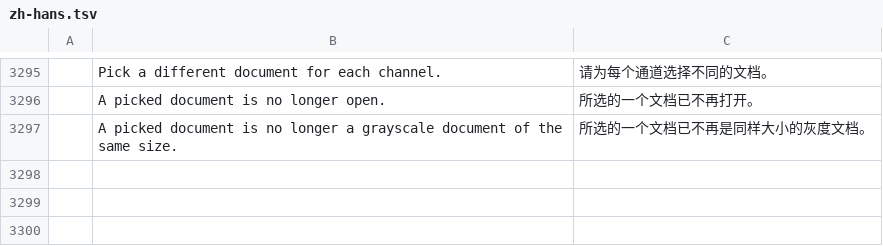
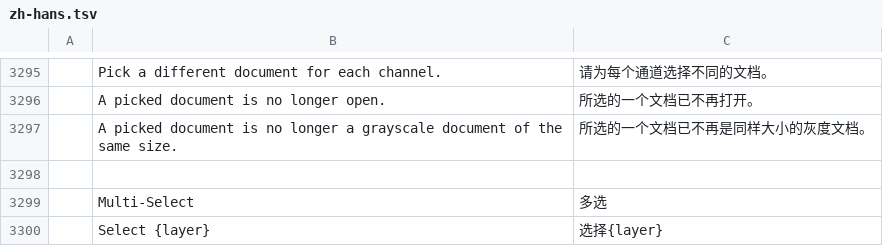
Before and after one commit to LuyiCat/phcraft-comfy, a TSV file: crates/ui-egui/src/i18n/zh-hans.tsv, drawn as a sheet; only a part is shown, gaps mark what is left out; the diff names each change by its address in the sheet, - before the commit and + after, or states it on an @@ line.

```diff
--- a/crates/ui-egui/src/i18n/zh-hans.tsv
+++ b/crates/ui-egui/src/i18n/zh-hans.tsv
+row 3298: (empty)
+row 3299:  | Multi-Select | 多选
+row 3300:  | Select {layer} | 选择{layer}
```
Also changed, not shown: crates/ui-egui/src/i18n/zh-hant.tsv, 41 other files.
